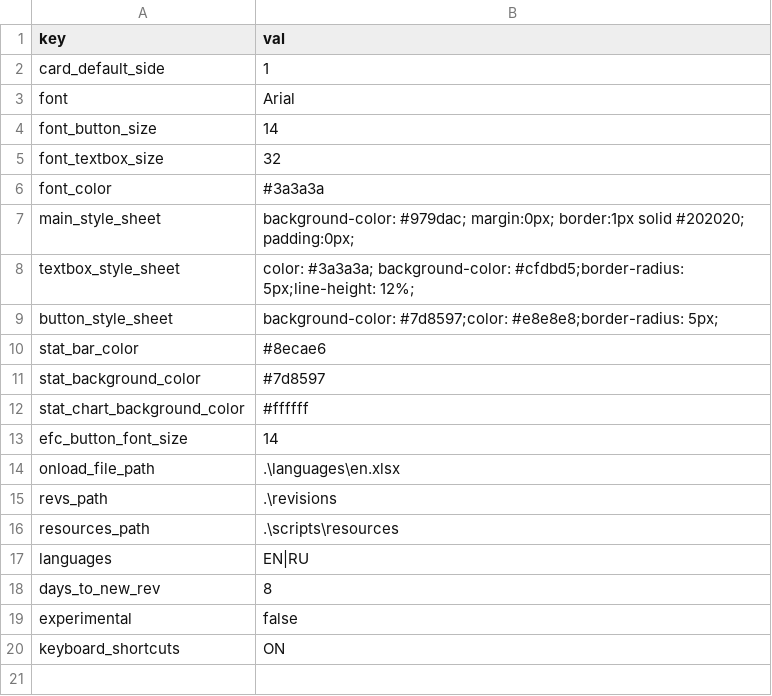
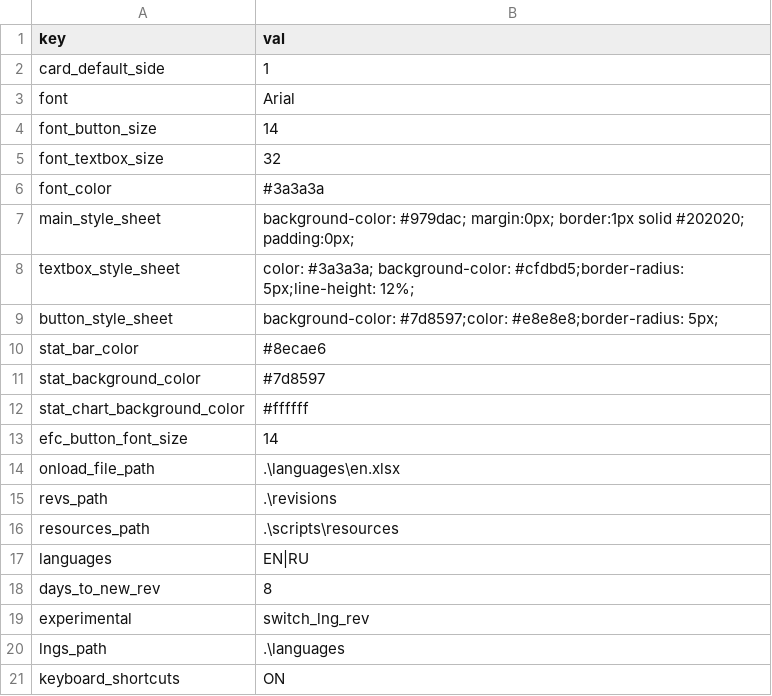
Before and after one commit to AlbertP3/FlashCards, a CSV file: scripts/resources/config.csv, drawn as a sheet.

Commit message:
Switch button, error-proof csv loading, debugging, refactoring

```diff
--- a/scripts/resources/config.csv
+++ b/scripts/resources/config.csv
@@ -18,3 +18,4 @@ languages,EN|RU
 days_to_new_rev,8
-experimental,false
+experimental,switch_lng_rev
+lngs_path,.\languages
 keyboard_shortcuts,ON
```
Also changed, not shown: 7 other files.
